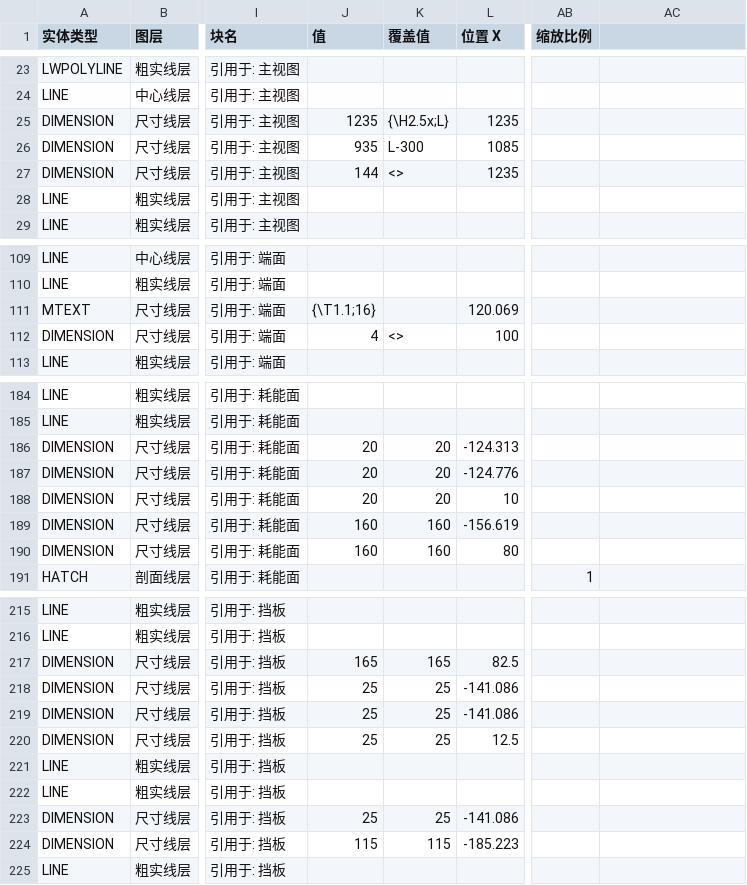
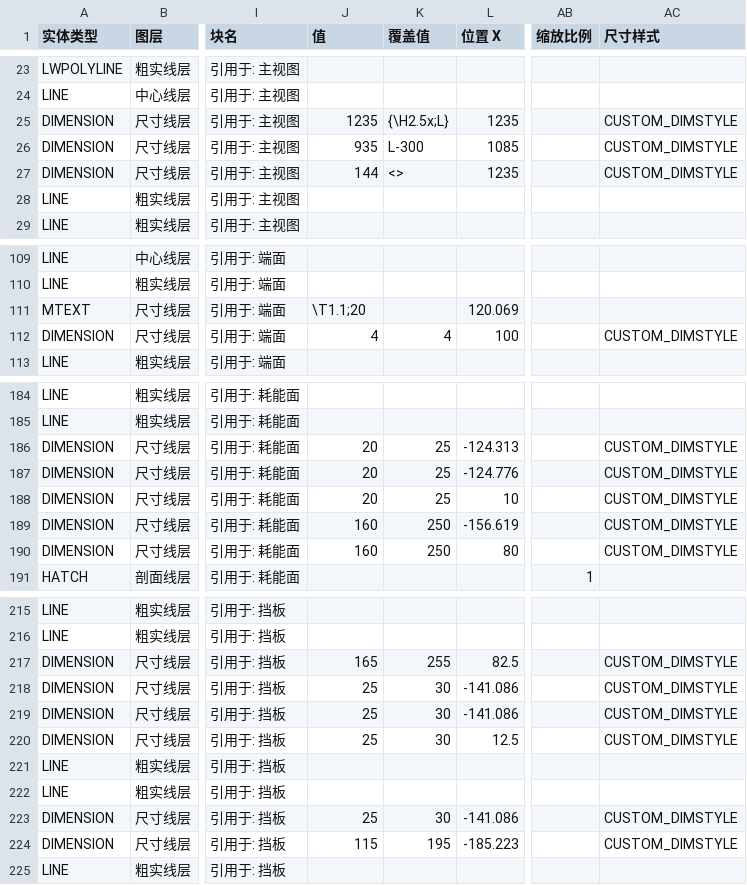
Before and after one commit to Tianhuanyunfei/CAD-change, a CSV file: design/data/王工.csv, drawn as a sheet; only a part is shown, gaps mark what is left out; the diff covers the shown part only; the diff names each change by its address in the sheet, - before the commit and + after, or states it on an @@ line.

```diff
--- a/design/data/王工.csv
+++ b/design/data/王工.csv
-AC1: (empty)
+AC1: 尺寸样式
-AC25:AC27 (尺寸样式): (empty)
+AC25:AC27 (尺寸样式): CUSTOM_DIMSTYLE
-J111 (值): {\T1.1;16}
+J111 (值): \T1.1;20
-K112 (覆盖值): <>
+K112 (覆盖值): 4
-AC112 (尺寸样式): (empty)
+AC112 (尺寸样式): CUSTOM_DIMSTYLE
-K186:K188 (覆盖值): 20
+K186:K188 (覆盖值): 25
-AC186:AC190 (尺寸样式): (empty)
+AC186:AC190 (尺寸样式): CUSTOM_DIMSTYLE
-K189:K190 (覆盖值): 160
+K189:K190 (覆盖值): 250
-K217 (覆盖值): 165
+K217 (覆盖值): 255
-AC217:AC220 (尺寸样式): (empty)
+AC217:AC220 (尺寸样式): CUSTOM_DIMSTYLE
-K218:K220 (覆盖值): 25
+K218:K220 (覆盖值): 30
-K223 (覆盖值): 25
+K223 (覆盖值): 30
-AC223:AC224 (尺寸样式): (empty)
+AC223:AC224 (尺寸样式): CUSTOM_DIMSTYLE
-K224 (覆盖值): 115
+K224 (覆盖值): 195
```
Also changed, not shown: 6 added rows and 38 edited cells elsewhere in this file, design/data/十一.csv, design/data/王一.csv, 14 other files.
